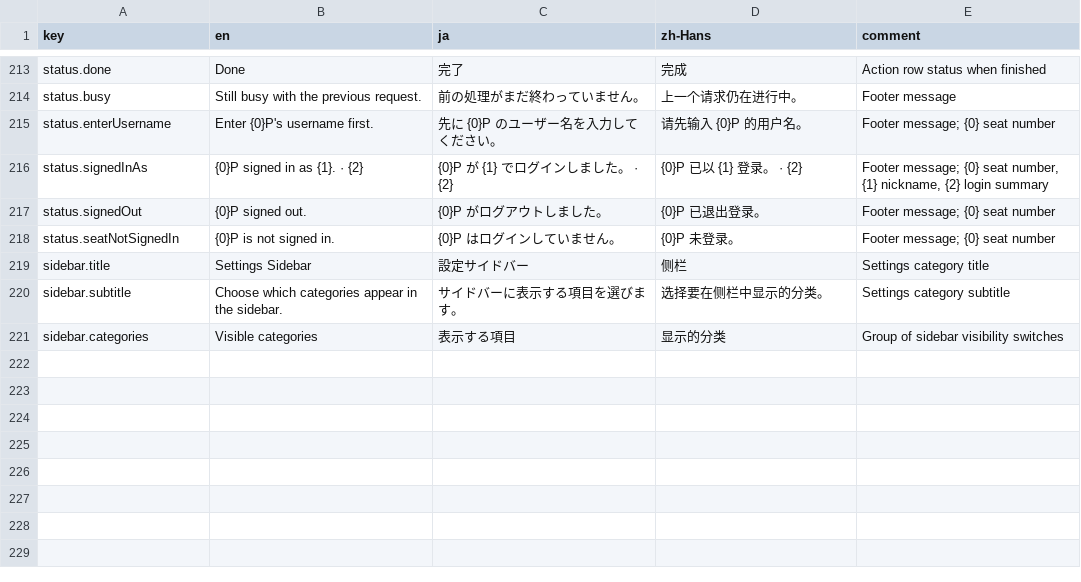
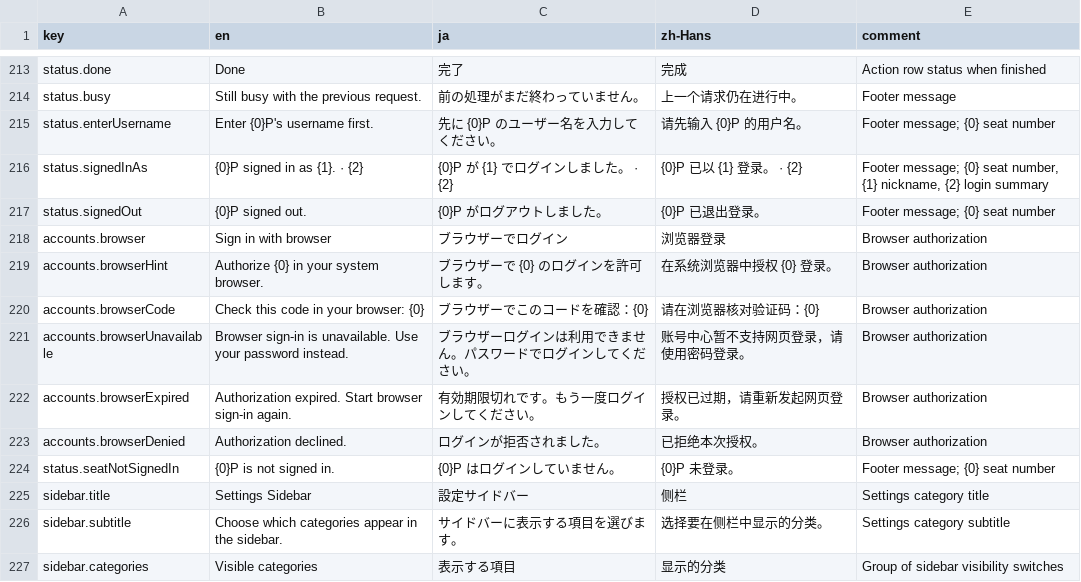
Before and after one commit to OurTaiko/OurTaikoPlay, a CSV file: Assets/OurTaiko/Localization/Strings/Settings.csv, drawn as a sheet; only a part is shown, gaps mark what is left out.

Commit message:
支持浏览器授权登录，并按快慢分侧显示练习偏移 (#103)
* Handle Android entry back and place practice offsets by timing sign

* 为两个席位接入账号中心的浏览器授权登录

* 为 Unity CI 提供兼容的 Linux 媒体库和有时钟的音频输出

* 让 CI 音频服务使用容器内专用的本地套接字

* 用动画采样时间和统一的时钟验证计分与视频同步

* fix(android): treat system Back as Esc instead of quitting from Entry

* fix(online): handle device polling failures and consent outcomes

* chore(aoci): align device login and practice review entries

* refactor(online): handle device grant errors in browser login

* chore(aoci): refresh account entries and prune retired note label files

---------

Co-authored-by: sigaer <tiefeng139@gmail.com>
Co-authored-by: SparkBarry <kirisamevanilla@gmail.com>

```diff
--- a/Assets/OurTaiko/Localization/Strings/Settings.csv
+++ b/Assets/OurTaiko/Localization/Strings/Settings.csv
@@ -217,2 +217,8 @@ status.signedInAs,{0}P signed in as {1}.   ·   {2},{0}P が {1} でログイン
 status.signedOut,{0}P signed out.,{0}P がログアウトしました。,{0}P 已退出登录。,Footer message; {0} seat number
+accounts.browser,Sign in with browser,ブラウザーでログイン,浏览器登录,Browser authorization
+accounts.browserHint,Authorize {0} in your system browser.,ブラウザーで {0} のログインを許可します。,在系统浏览器中授权 {0} 登录。,Browser authorization
+accounts.browserCode,Check this code in your browser: {0},ブラウザーでこのコードを確認：{0},请在浏览器核对验证码：{0},Browser authorization
+accounts.browserUnavailable,Browser sign-in is unavailable. Use your password instead.,ブラウザーログインは利用できません。パスワードでログインしてください。,账号中心暂不支持网页登录，请使用密码登录。,Browser authorization
+accounts.browserExpired,Authorization expired. Start browser sign-in again.,有効期限切れです。もう一度ログインしてください。,授权已过期，请重新发起网页登录。,Browser authorization
+accounts.browserDenied,Authorization declined.,ログインが拒否されました。,已拒绝本次授权。,Browser authorization
 status.seatNotSignedIn,{0}P is not signed in.,{0}P はログインしていません。,{0}P 未登录。,Footer message; {0} seat number
```
Also changed, not shown: 24 other files.
